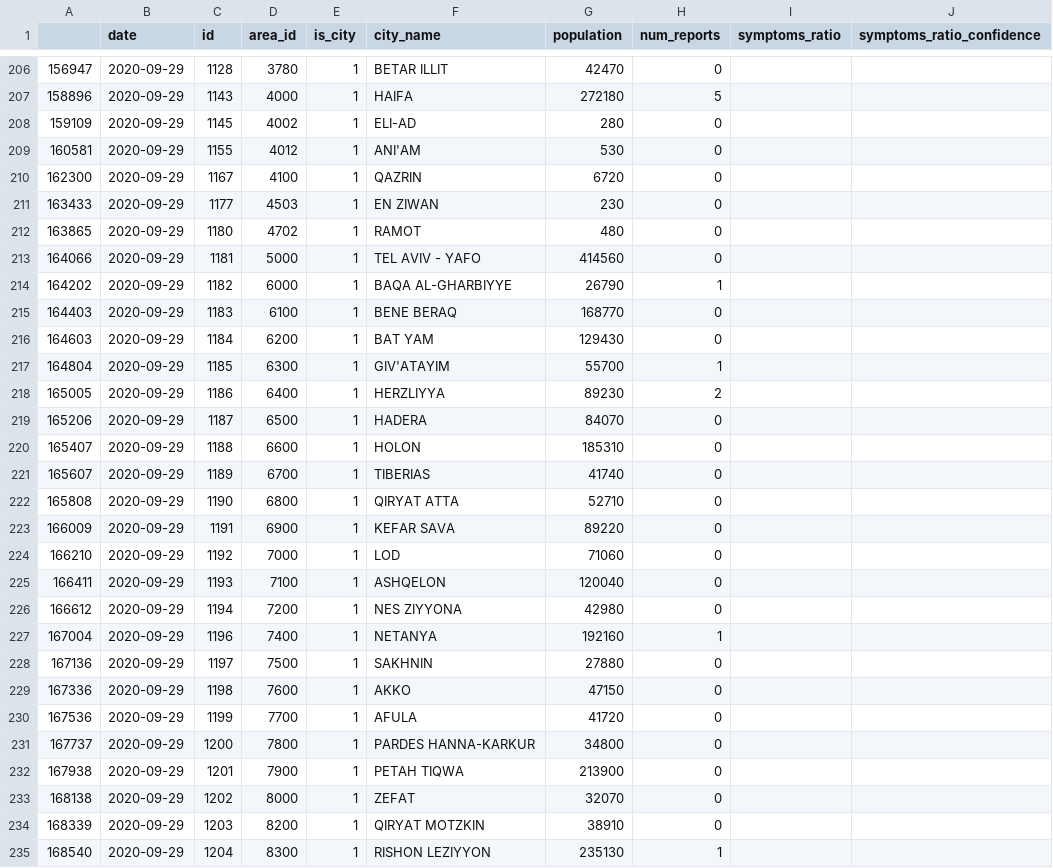
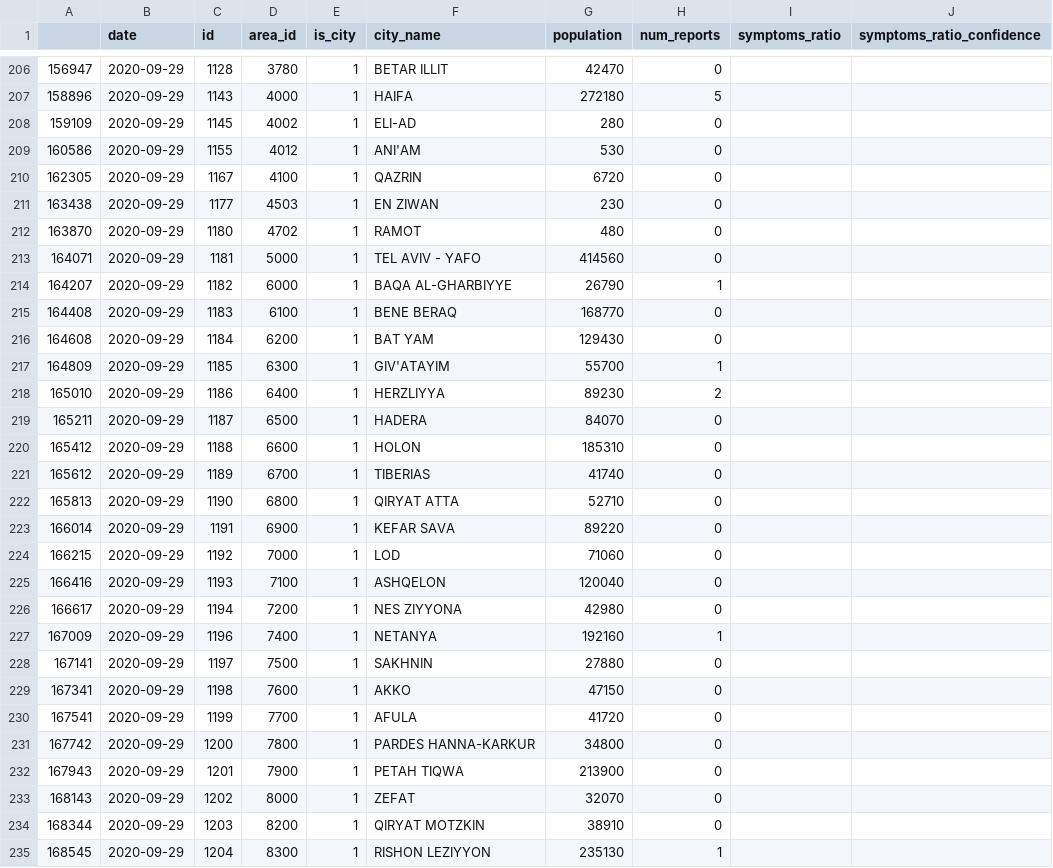
Before and after one commit to hasadna/avid-covider-raw-data, a CSV file: input/2020-09-29.csv, drawn as a sheet; only a part is shown, gaps mark what is left out; the diff covers the shown part only; the diff names each change by its address in the sheet, - before the commit and + after, or states it on an @@ line.

Commit message:
automated update from hasadna/avid-covider-pipelines

```diff
--- a/input/2020-09-29.csv
+++ b/input/2020-09-29.csv
-A209: 160581
+A209: 160586
-A210: 162300
+A210: 162305
-A211: 163433
+A211: 163438
-A212: 163865
+A212: 163870
-A213: 164066
+A213: 164071
-A214: 164202
+A214: 164207
-A215: 164403
+A215: 164408
-A216: 164603
+A216: 164608
-A217: 164804
+A217: 164809
-A218: 165005
+A218: 165010
-A219: 165206
+A219: 165211
-A220: 165407
+A220: 165412
-A221: 165607
+A221: 165612
-A222: 165808
+A222: 165813
-A223: 166009
+A223: 166014
-A224: 166210
+A224: 166215
-A225: 166411
+A225: 166416
-A226: 166612
+A226: 166617
-A227: 167004
+A227: 167009
-A228: 167136
+A228: 167141
-A229: 167336
+A229: 167341
-A230: 167536
+A230: 167541
-A231: 167737
+A231: 167742
-A232: 167938
+A232: 167943
-A233: 168138
+A233: 168143
-A234: 168339
+A234: 168344
-A235: 168540
+A235: 168545
```
Also changed, not shown: 12 edited cells elsewhere in this file.
